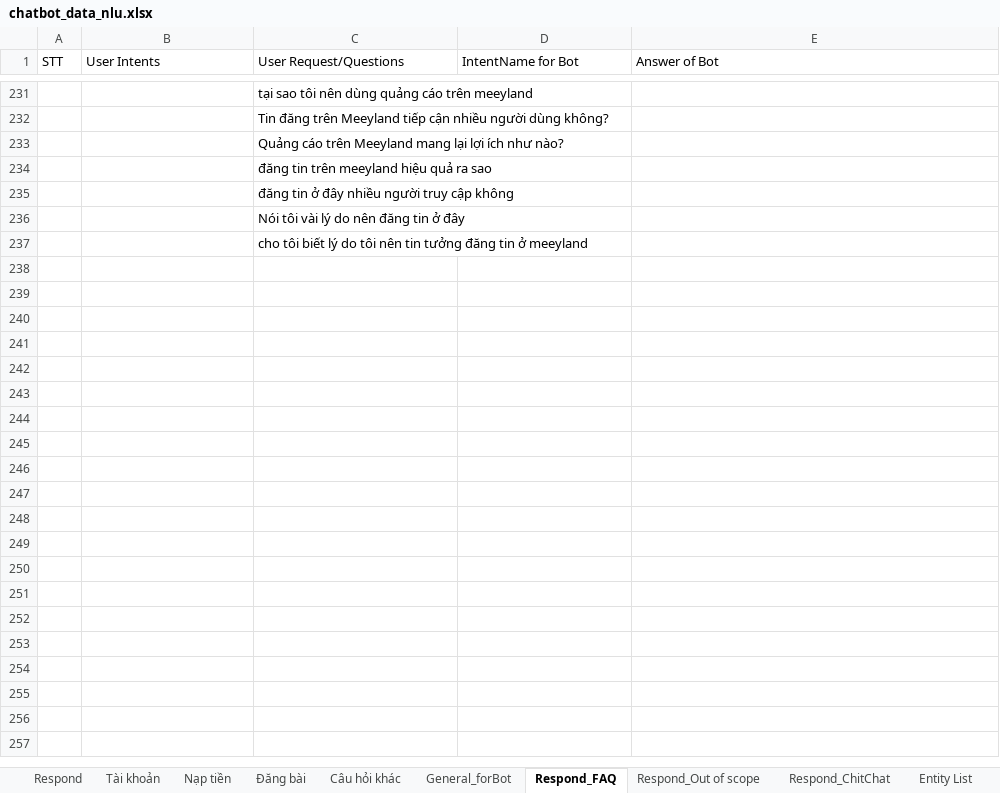
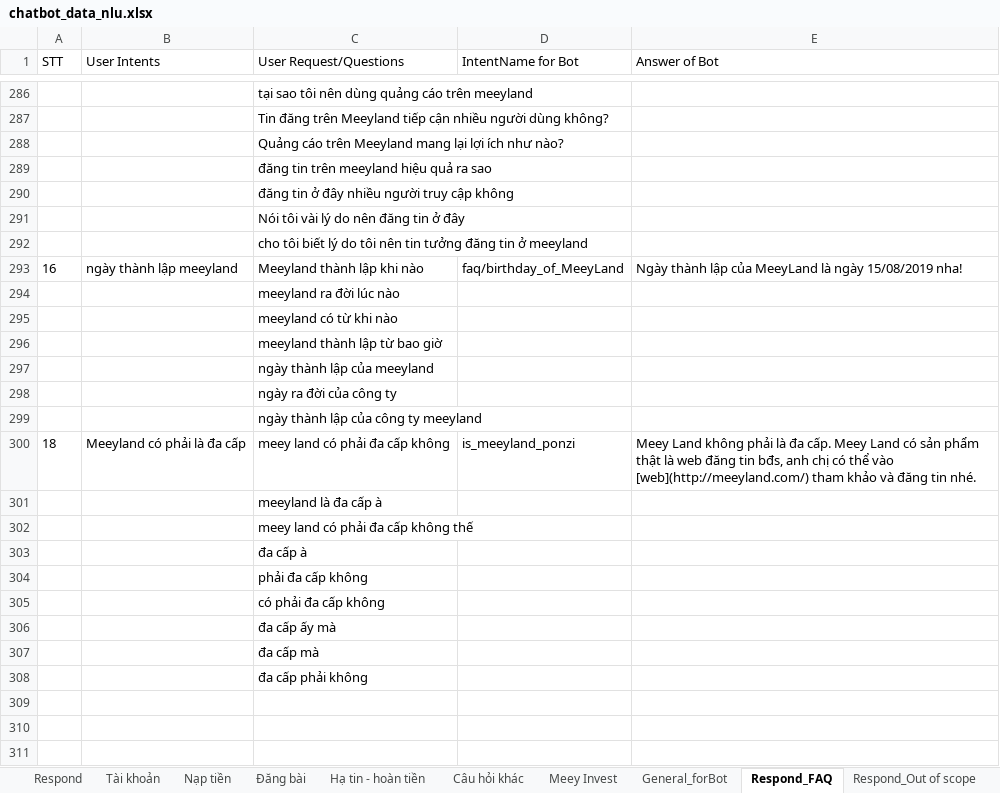
Before and after one commit to DBone32/rasa-chatbot, an Excel workbook: raw_data/chatbot_data_nlu.xlsx, sheet Respond_FAQ, drawn as a sheet; only a part is shown, gaps mark what is left out; values as stored, in another font and other column widths than the file's, no borders; the diff covers the shown part only; the diff names each change by its address in the sheet, - before the commit and + after, or states it on an @@ line.

```diff
--- a/raw_data/chatbot_data_nlu.xlsx (sheet Respond_FAQ)
+++ b/raw_data/chatbot_data_nlu.xlsx (sheet Respond_FAQ)
+sheet tab: Hạ tin - hoàn tiền
+sheet tab: Meey Invest
+row 293: 16 | ngày thành lập meeyland | Meeyland thành lập khi nào | faq/birthday_of_MeeyLand | Ngày thành lập của MeeyLand là ngày 15/08/2019 nha!
+row 294:  |  | meeyland ra đời lúc nào
+row 295:  |  | meeyland có từ khi nào
+row 296:  |  | meeyland thành lập từ bao giờ
+row 297:  |  | ngày thành lập của meeyland
+row 298:  |  | ngày ra đời của công ty
+row 299:  |  | ngày thành lập của công ty meeyland
+row 300: 18 | Meeyland có phải là đa cấp | meey land có phải đa cấp không | is_meeyland_ponzi | Meey Land không phải là đa cấp. Meey Land có sản phẩm thật là web đăng tin bđs, anh chị có thể vào [web](http://meeyland.com/) tham khảo và đăng tin nhé.
+row 301:  |  | meeyland là đa cấp à
+row 302:  |  | meey land có phải đa cấp không thế
+row 303:  |  | đa cấp à
+row 304:  |  | phải đa cấp không
+row 305:  |  | có phải đa cấp không
+row 306:  |  | đa cấp ấy mà
+row 307:  |  | đa cấp mà
+row 308:  |  | đa cấp phải không
+row 309: (empty)
+row 310: (empty)
+row 311: (empty)
```
Also changed, not shown: 83 added rows, 9 removed rows and 11 edited cells elsewhere in this sheet, sheet General_forBot, sheet Respond_Out of scope, sheet Respond_ChitChat, sheet Câu hỏi khác, sheet Đăng bài, sheet Slots, 4 more sheets, other sheet tabs, raw_data/chatbot_data_core.xlsx, 17 other files.
